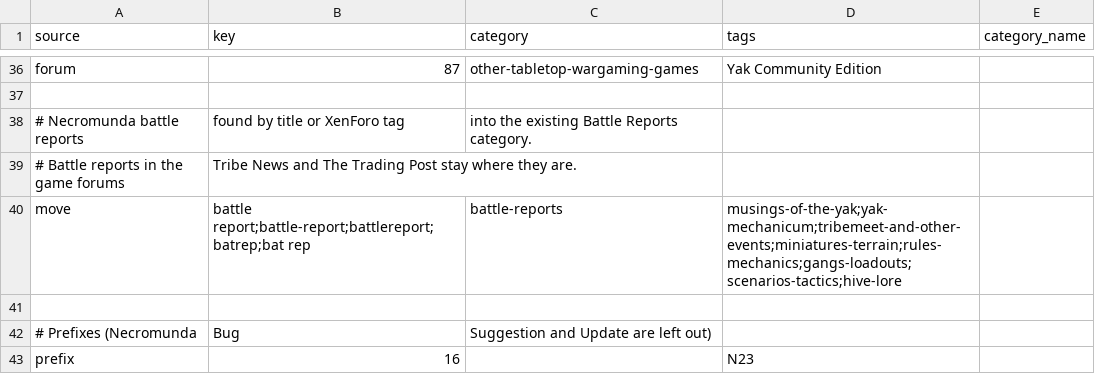
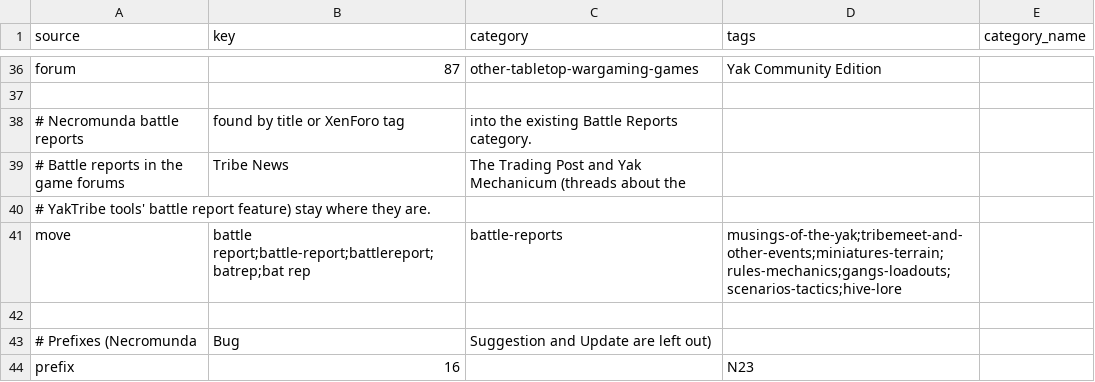
Before and after one commit to joeseos/yaktribe-import, a CSV file: mapping.yaktribe.csv, drawn as a sheet; only a part is shown, gaps mark what is left out.

Commit message:
Leave Yak Mechanicum's battle report threads where they are
Yak Mechanicum is the forum for YakTribe's tools, so its threads with
"battle report" in the title are about the tools' battle report feature
(editing, printing, truncated text), not game reports.

```diff
--- a/mapping.yaktribe.csv
+++ b/mapping.yaktribe.csv
@@ -38,4 +38,5 @@ forum,87,other-tabletop-wargaming-games,Yak Community Edition
 # Necromunda battle reports, found by title or XenForo tag, into the existing Battle Reports category.
-# Battle reports in the game forums, Tribe News and The Trading Post stay where they are.
-move,battle report;battle-report;battlereport;batrep;bat rep,battle-reports,musings-of-the-yak;yak-mechanicum;tribemeet-and-other-events;miniatures-terrain;rules-mechanics;gangs-loadouts;scenarios-tactics;hive-lore
+# Battle reports in the game forums, Tribe News, The Trading Post and Yak Mechanicum (threads about the
+# YakTribe tools' battle report feature) stay where they are.
+move,battle report;battle-report;battlereport;batrep;bat rep,battle-reports,musings-of-the-yak;tribemeet-and-other-events;miniatures-terrain;rules-mechanics;gangs-loadouts;scenarios-tactics;hive-lore
 
```
